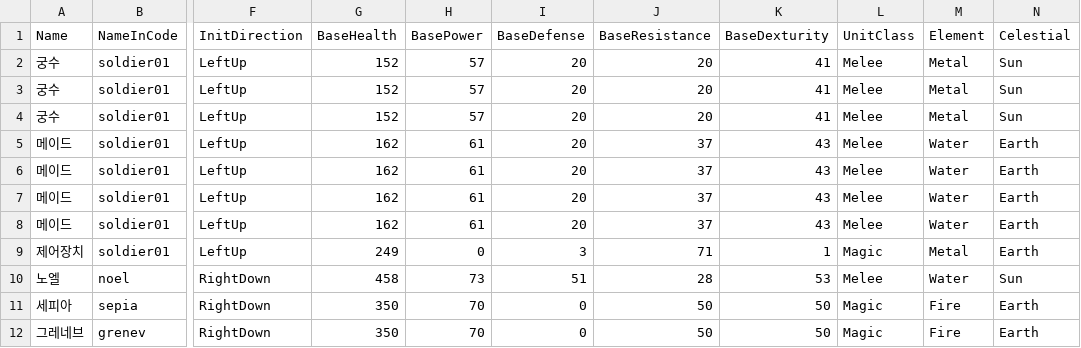
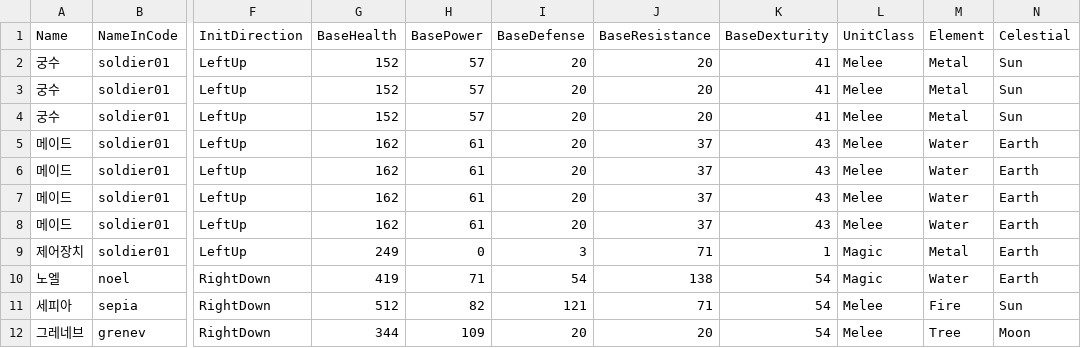
Before and after one commit to GGGC2/Epic_monad, a CSV file: Assets/Resources/Data/stage02_unit.csv, drawn as a sheet; only a part is shown, gaps mark what is left out; the diff names each change by its address in the sheet, - before the commit and + after, or states it on an @@ line.

Commit message:
스테이지 2 PC 스탯 수정

```diff
--- a/Assets/Resources/Data/stage02_unit.csv
+++ b/Assets/Resources/Data/stage02_unit.csv
-G10 (BaseHealth): 458
+G10 (BaseHealth): 419
-H10 (BasePower): 73
+H10 (BasePower): 71
-I10 (BaseDefense): 51
+I10 (BaseDefense): 54
-J10 (BaseResistance): 28
+J10 (BaseResistance): 138
-K10 (BaseDexturity): 53
+K10 (BaseDexturity): 54
-L10 (UnitClass): Melee
+L10 (UnitClass): Magic
-N10 (Celestial): Sun
+N10 (Celestial): Earth
-G11 (BaseHealth): 350
+G11 (BaseHealth): 512
-H11 (BasePower): 70
+H11 (BasePower): 82
-I11 (BaseDefense): 0
+I11 (BaseDefense): 121
-J11 (BaseResistance): 50
+J11 (BaseResistance): 71
-K11:K12 (BaseDexturity): 50
+K11:K12 (BaseDexturity): 54
-L11:L12 (UnitClass): Magic
+L11:L12 (UnitClass): Melee
-N11 (Celestial): Earth
+N11 (Celestial): Sun
-G12 (BaseHealth): 350
+G12 (BaseHealth): 344
-H12 (BasePower): 70
+H12 (BasePower): 109
-I12 (BaseDefense): 0
+I12 (BaseDefense): 20
-J12 (BaseResistance): 50
+J12 (BaseResistance): 20
-M12 (Element): Fire
+M12 (Element): Tree
-N12 (Celestial): Earth
+N12 (Celestial): Moon
```
